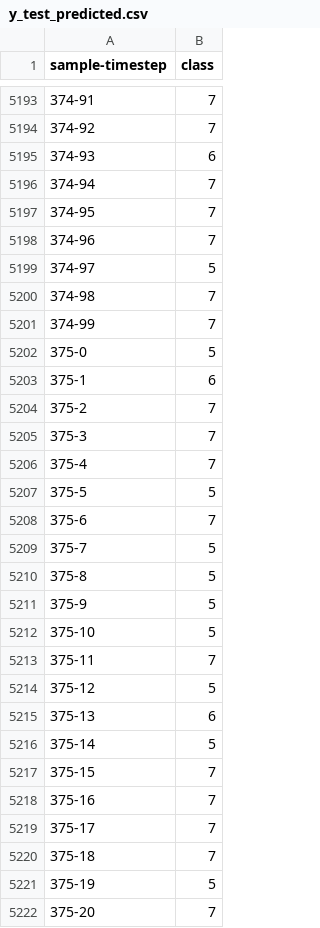
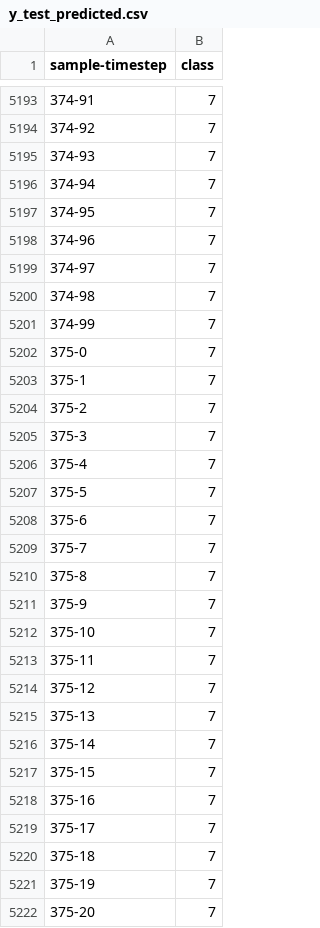
Before and after one commit to georgekovin/Motorica-Classif-Test, a CSV file: y_test_predicted.csv, drawn as a sheet; only a part is shown, gaps mark what is left out; the diff covers the shown part only.

```diff
--- a/y_test_predicted.csv
+++ b/y_test_predicted.csv
@@ -5194,3 +5194,3 @@ sample-timestep,class
 374-92,7
-374-93,6
+374-93,7
 374-94,7
@@ -5198,7 +5198,7 @@ sample-timestep,class
 374-96,7
-374-97,5
+374-97,7
 374-98,7
 374-99,7
-375-0,5
-375-1,6
+375-0,7
+375-1,7
 375-2,7
@@ -5206,12 +5206,12 @@ sample-timestep,class
 375-4,7
-375-5,5
+375-5,7
 375-6,7
-375-7,5
-375-8,5
-375-9,5
-375-10,5
+375-7,7
+375-8,7
+375-9,7
+375-10,7
 375-11,7
-375-12,5
-375-13,6
-375-14,5
+375-12,7
+375-13,7
+375-14,7
 375-15,7
@@ -5220,3 +5220,3 @@ sample-timestep,class
 375-18,7
-375-19,5
+375-19,7
 375-20,7
```
Also changed, not shown: 140 edited cells elsewhere in this file, 1 other file.
